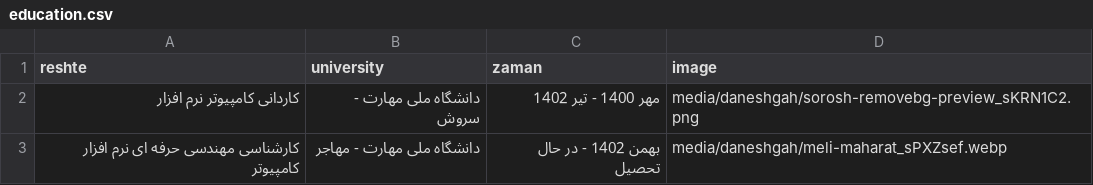
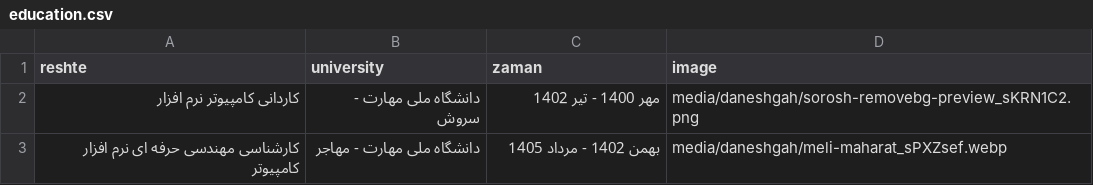
Before and after one commit to ar3en1c/personal_site, a CSV file: data/education.csv, drawn as a sheet.

```diff
--- a/data/education.csv
+++ b/data/education.csv
@@ -2,2 +2,2 @@
 کاردانی کامپیوتر نرم افزار,دانشگاه ملی مهارت - سروش,مهر 1400 - تیر 1402,media/daneshgah/sorosh-removebg-preview_sKRN1C2.png
-کارشناسی مهندسی حرفه ای نرم افزار کامپیوتر,دانشگاه ملی مهارت - مهاجر,بهمن 1402 - در حال تحصیل,media/daneshgah/meli-maharat_sPXZsef.webp
+کارشناسی مهندسی حرفه ای نرم افزار کامپیوتر,دانشگاه ملی مهارت - مهاجر,بهمن 1402 - مرداد 1405,media/daneshgah/meli-maharat_sPXZsef.webp
```
Also changed, not shown: data/samples.csv, 2 other files.
